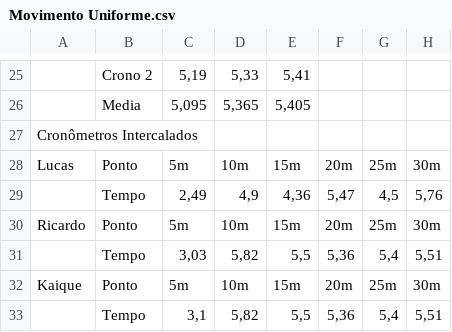
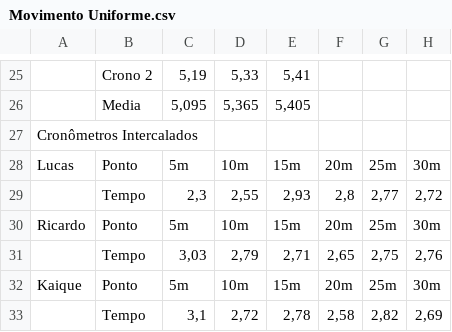
Before and after one commit to victorhmp/mac209, a CSV file: EP01/Movimento Uniforme.csv, drawn as a sheet; only a part is shown, gaps mark what is left out; removed rows and columns are numbered as before the commit, all else as after; the diff names each change by its address in the sheet, - before the commit and + after, or states it on an @@ line.

Commit message:
correcting the datas in the section 'Cronometros intercalados'
Signed-off-by: yurickyh <yurickyussuke@hotmail.com>

```diff
--- a/EP01/Movimento Uniforme.csv
+++ b/EP01/Movimento Uniforme.csv
-row 29:  | Tempo | 2,49 | 4,9 | 4,36 | 5,47 | 4,5 | 5,76
+row 29:  | Tempo | 2,3 | 2,55 | 2,93 | 2,8 | 2,77 | 2,72
-row 31:  | Tempo | 3,03 | 5,82 | 5,5 | 5,36 | 5,4 | 5,51
+row 31:  | Tempo | 3,03 | 2,79 | 2,71 | 2,65 | 2,75 | 2,76
-row 33:  | Tempo | 3,1 | 5,82 | 5,5 | 5,36 | 5,4 | 5,51
+row 33:  | Tempo | 3,1 | 2,72 | 2,78 | 2,58 | 2,82 | 2,69
```
